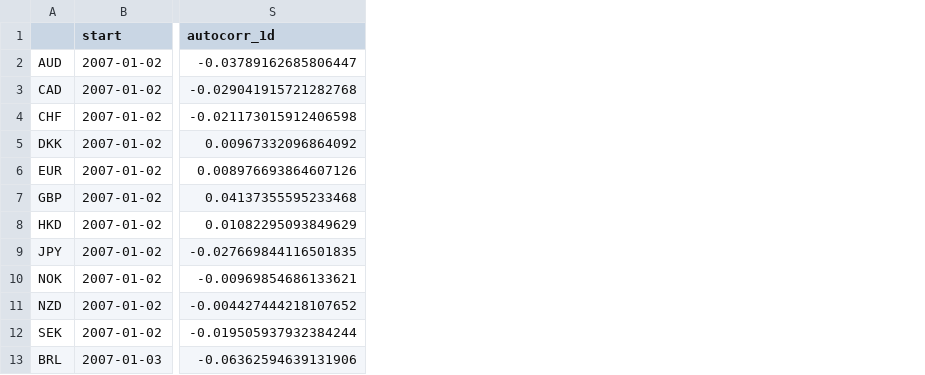
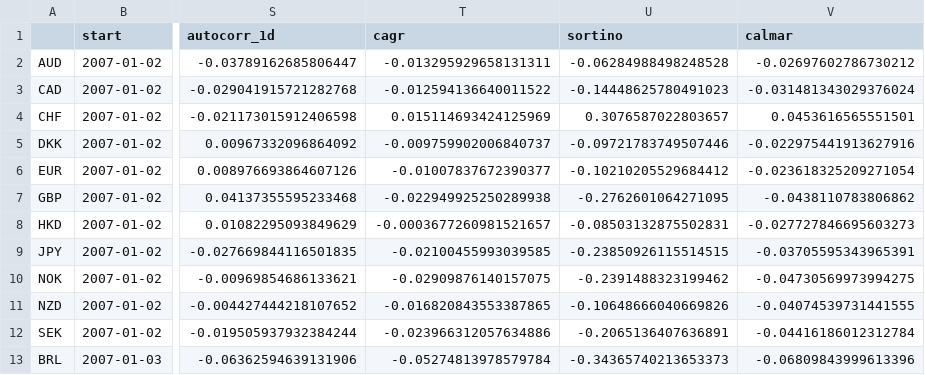
Before and after one commit to theoyuanlee/FX_Carry_26_Summer_PL, a CSV file: cesare/outputs/summary_stats_spot.csv, drawn as a sheet; only a part is shown, gaps mark what is left out; the diff names each change by its address in the sheet, - before the commit and + after, or states it on an @@ line.

```diff
--- a/cesare/outputs/summary_stats_spot.csv
+++ b/cesare/outputs/summary_stats_spot.csv
+column T (cagr), rows 2-13: -0.013295929658131311 | -0.012594136640011522 | 0.015114693424125969 | -0.009759902006840737 | -0.01007837672390377 | -0.022949925250289938 | -0.0003677260981521657 | -0.02100455993039585 | -0.02909876140157075 | -0.016820843553387865 | -0.023966312057634886 | -0.05274813978579784
+column U (sortino), rows 2-13: -0.06284988498248528 | -0.14448625780491023 | 0.3076587022803657 | -0.09721783749507446 | -0.10210205529684412 | -0.2762601064271095 | -0.08503132875502831 | -0.23850926115514515 | -0.2391488323199462 | -0.10648666040669826 | -0.2065136407636891 | -0.34365740213653373
+column V (calmar), rows 2-13: -0.02697602786730212 | -0.031481343029376024 | 0.0453616565551501 | -0.022975441913627916 | -0.023618325209271054 | -0.0438110783806862 | -0.027727846695603273 | -0.03705595343965391 | -0.04730569973994275 | -0.04074539731441555 | -0.04416186012312784 | -0.06809843999613396
```
Also changed, not shown: cesare/outputs/strategy_summary_stats.csv, cesare/outputs/summary_stats_carry_excess.csv, 6 other files.
